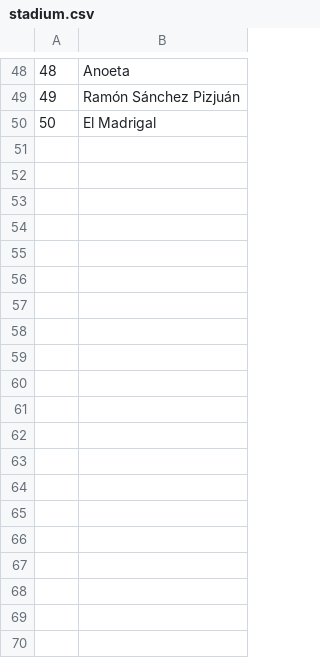
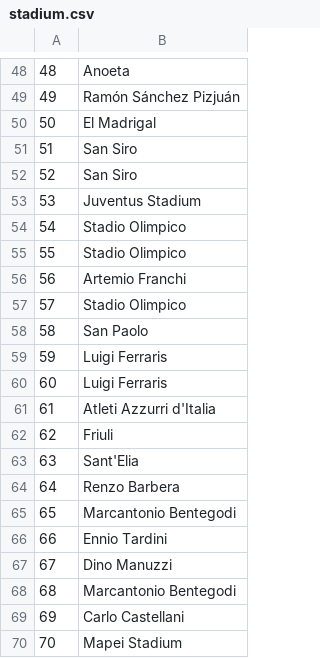
Before and after one commit to JoseBorges/opensoccermanager-resources, a CSV file: stadium.csv, drawn as a sheet; only a part is shown, gaps mark what is left out.

```diff
--- a/stadium.csv
+++ b/stadium.csv
@@ -50 +50,21 @@
 50,El Madrigal
+51,San Siro
+52,San Siro
+53,Juventus Stadium
+54,Stadio Olimpico
+55,Stadio Olimpico
+56,Artemio Franchi
+57,Stadio Olimpico
+58,San Paolo
+59,Luigi Ferraris
+60,Luigi Ferraris
+61,Atleti Azzurri d'Italia
+62,Friuli
+63,Sant'Elia
+64,Renzo Barbera
+65,Marcantonio Bentegodi
+66,Ennio Tardini
+67,Dino Manuzzi
+68,Marcantonio Bentegodi
+69,Carlo Castellani
+70,Mapei Stadium
```
Also changed, not shown: club.csv, clubattr.csv, 5 other files.
